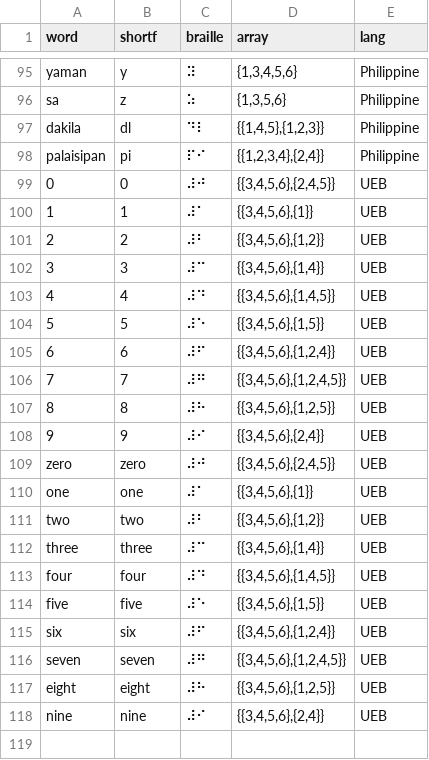
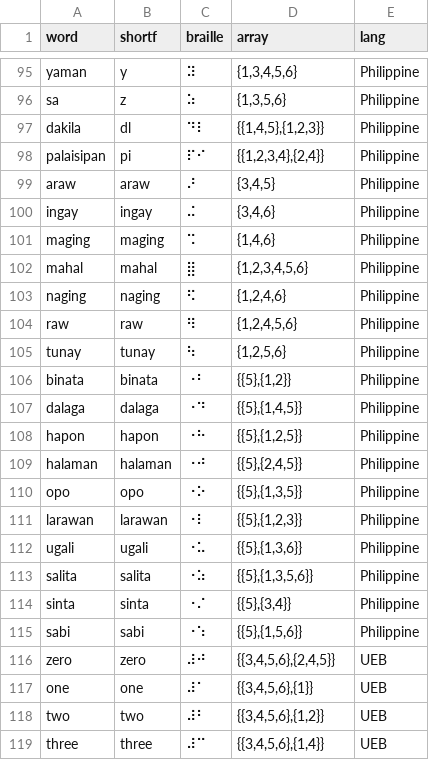
Before and after one commit to FromKylo/speech-to-braille, a CSV file: ueb-philb-braille-database.csv, drawn as a sheet; only a part is shown, gaps mark what is left out; the shorter side is filled out with more unchanged rows.

Commit message:
new PhBraille words

```diff
--- a/ueb-philb-braille-database.csv
+++ b/ueb-philb-braille-database.csv
@@ -98,12 +98,19 @@ dakila,dl,⠙⠇,"{{1,4,5},{1,2,3}}",Philippine
 palaisipan,pi,⠏⠊,"{{1,2,3,4},{2,4}}",Philippine
-0,0,⠼⠚,"{{3,4,5,6},{2,4,5}}",UEB
-1,1,⠼⠁,"{{3,4,5,6},{1}}",UEB
-2,2,⠼⠃,"{{3,4,5,6},{1,2}}",UEB
-3,3,⠼⠉,"{{3,4,5,6},{1,4}}",UEB
-4,4,⠼⠙,"{{3,4,5,6},{1,4,5}}",UEB
-5,5,⠼⠑,"{{3,4,5,6},{1,5}}",UEB
-6,6,⠼⠋,"{{3,4,5,6},{1,2,4}}",UEB
-7,7,⠼⠛,"{{3,4,5,6},{1,2,4,5}}",UEB
-8,8,⠼⠓,"{{3,4,5,6},{1,2,5}}",UEB
-9,9,⠼⠊,"{{3,4,5,6},{2,4}}",UEB
+araw,araw,⠜,"{3,4,5}",Philippine
+ingay,ingay,⠬,"{3,4,6}",Philippine
+maging,maging,⠩,"{1,4,6}",Philippine
+mahal,mahal,⣿,"{1,2,3,4,5,6}",Philippine
+naging,naging,⠫,"{1,2,4,6}",Philippine
+raw,raw,⠻,"{1,2,4,5,6}",Philippine
+tunay,tunay,⠳,"{1,2,5,6}",Philippine
+binata,binata,⠐⠃,"{{5},{1,2}}",Philippine
+dalaga,dalaga,⠐⠙,"{{5},{1,4,5}}",Philippine
+hapon,hapon,⠐⠓,"{{5},{1,2,5}}",Philippine
+halaman,halaman,⠐⠚,"{{5},{2,4,5}}",Philippine
+opo,opo,⠐⠕,"{{5},{1,3,5}}",Philippine
+larawan,larawan,⠐⠇,"{{5},{1,2,3}}",Philippine
+ugali,ugali,⠐⠥,"{{5},{1,3,6}}",Philippine
+salita,salita,⠐⠵,"{{5},{1,3,5,6}}",Philippine
+sinta,sinta,⠐⠌,"{{5},{3,4}}",Philippine
+sabi,sabi,⠐⠱,"{{5},{1,5,6}}",Philippine
 zero,zero,⠼⠚,"{{3,4,5,6},{2,4,5}}",UEB
```
